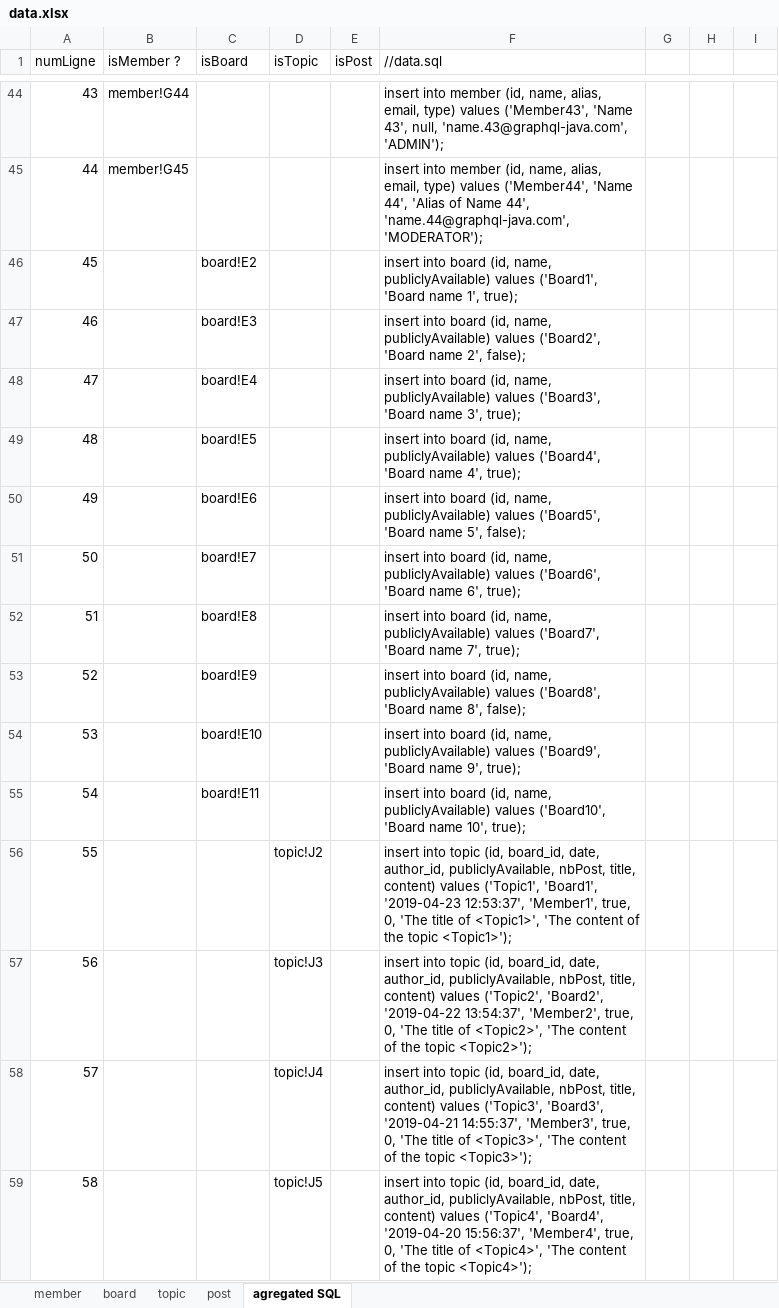
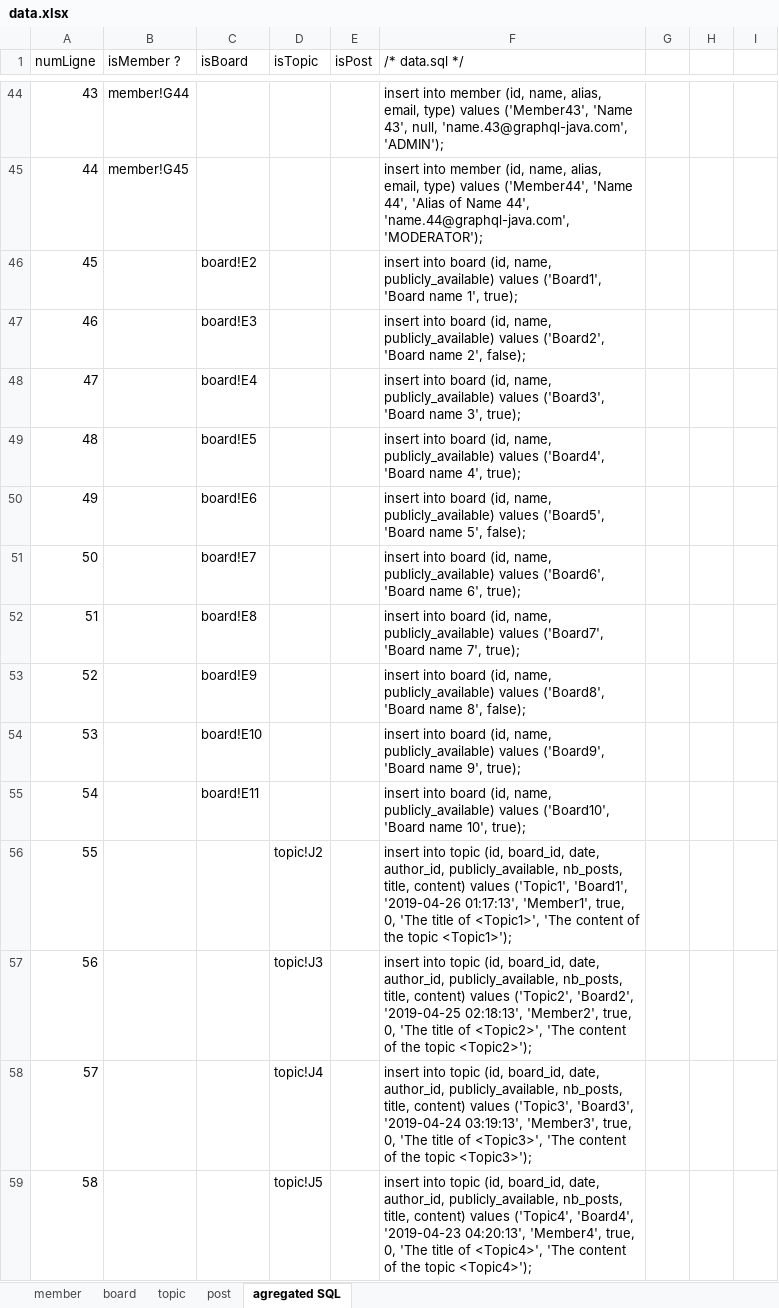
Before and after one commit to graphql-java-generator/graphql-maven-plugin-project, an Excel workbook: graphql-maven-plugin-samples/graphql-maven-plugin-samples-Forum-server/src/main/resources/data.xlsx, sheet agregated SQL, drawn as a sheet; only a part is shown, gaps mark what is left out; values as stored, in another font and other column widths than the file's, no borders; table styles not drawn; the diff covers the shown part only; the diff names each change by its address in the sheet, - before the commit and + after, or states it on an @@ line.

```diff
--- a/graphql-maven-plugin-samples/graphql-maven-plugin-samples-Forum-server/src/main/resources/data.xlsx (sheet agregated SQL)
+++ b/graphql-maven-plugin-samples/graphql-maven-plugin-samples-Forum-server/src/main/resources/data.xlsx (sheet agregated SQL)
-F1: //data.sql
+F1: /* data.sql */
-F46 (/* data.sql */): …(id, name, publiclyAvailable) values ('Board1',…
+F46 (/* data.sql */): …(id, name, publicly_available) values ('Board1',…
-F47 (/* data.sql */): …(id, name, publiclyAvailable) values ('Board2',…
+F47 (/* data.sql */): …(id, name, publicly_available) values ('Board2',…
-F48 (/* data.sql */): …(id, name, publiclyAvailable) values ('Board3',…
+F48 (/* data.sql */): …(id, name, publicly_available) values ('Board3',…
-F49 (/* data.sql */): …(id, name, publiclyAvailable) values ('Board4',…
+F49 (/* data.sql */): …(id, name, publicly_available) values ('Board4',…
-F50 (/* data.sql */): …(id, name, publiclyAvailable) values ('Board5',…
+F50 (/* data.sql */): …(id, name, publicly_available) values ('Board5',…
-F51 (/* data.sql */): …(id, name, publiclyAvailable) values ('Board6',…
+F51 (/* data.sql */): …(id, name, publicly_available) values ('Board6',…
-F52 (/* data.sql */): …(id, name, publiclyAvailable) values ('Board7',…
+F52 (/* data.sql */): …(id, name, publicly_available) values ('Board7',…
-F53 (/* data.sql */): …(id, name, publiclyAvailable) values ('Board8',…
+F53 (/* data.sql */): …(id, name, publicly_available) values ('Board8',…
-F54 (/* data.sql */): …(id, name, publiclyAvailable) values ('Board9',…
+F54 (/* data.sql */): …(id, name, publicly_available) values ('Board9',…
-F55 (/* data.sql */): …(id, name, publiclyAvailable) values ('Board10',…
+F55 (/* data.sql */): …(id, name, publicly_available) values ('Board10',…
-F56 (/* data.sql */): …date, author_id, publiclyAvailable, nbPost, title, content) values ('Topic1', 'Board1', '2019-04-23 12:53:37', 'Member1', true,…
+F56 (/* data.sql */): …date, author_id, publicly_available, nb_posts, title, content) values ('Topic1', 'Board1', '2019-04-26 01:17:13', 'Member1', true,…
-F57 (/* data.sql */): …date, author_id, publiclyAvailable, nbPost, title, content) values ('Topic2', 'Board2', '2019-04-22 13:54:37', 'Member2', true,…
+F57 (/* data.sql */): …date, author_id, publicly_available, nb_posts, title, content) values ('Topic2', 'Board2', '2019-04-25 02:18:13', 'Member2', true,…
-F58 (/* data.sql */): …date, author_id, publiclyAvailable, nbPost, title, content) values ('Topic3', 'Board3', '2019-04-21 14:55:37', 'Member3', true,…
+F58 (/* data.sql */): …date, author_id, publicly_available, nb_posts, title, content) values ('Topic3', 'Board3', '2019-04-24 03:19:13', 'Member3', true,…
-F59 (/* data.sql */): …date, author_id, publiclyAvailable, nbPost, title, content) values ('Topic4', 'Board4', '2019-04-20 15:56:37', 'Member4', true,…
+F59 (/* data.sql */): …date, author_id, publicly_available, nb_posts, title, content) values ('Topic4', 'Board4', '2019-04-23 04:20:13', 'Member4', true,…
```
Also changed, not shown: 680 edited cells elsewhere in this sheet, sheet post, sheet topic, sheet board, formulas that keep their value, 8 other files.
